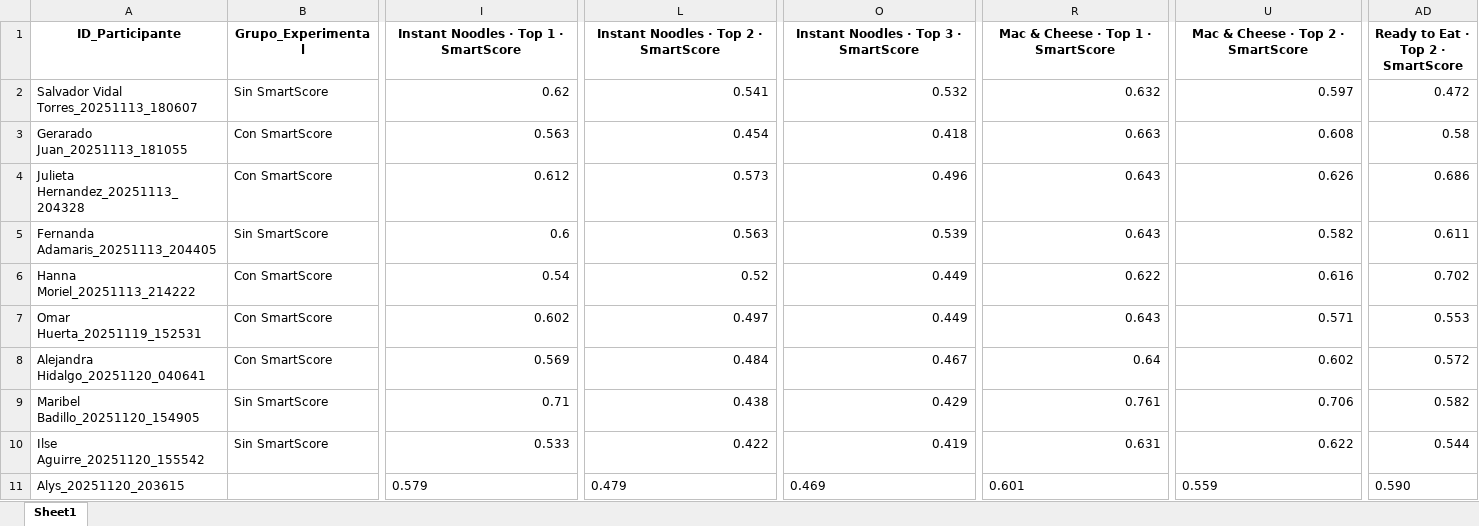
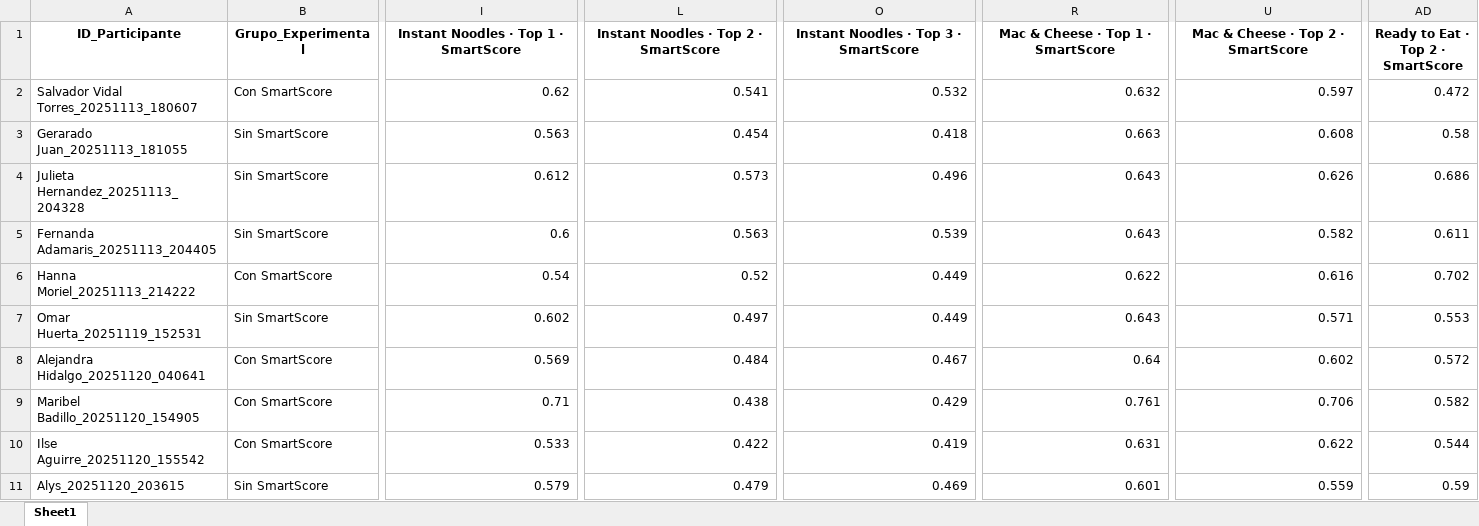
Before and after one commit to SChavavt/app_Estancia, an Excel workbook: Resultados_SmartScore.xlsx, sheet Sheet1, drawn as a sheet; only a part is shown, gaps mark what is left out; values as stored, in another font and other column widths than the file's, no borders; the diff covers the shown part only; the diff names each change by its address in the sheet, - before the commit and + after, or states it on an @@ line.

Commit message:
Actualización automática de grupos experimentales

```diff
--- a/Resultados_SmartScore.xlsx (sheet Sheet1)
+++ b/Resultados_SmartScore.xlsx (sheet Sheet1)
-B2 (Grupo_Experimental): Sin SmartScore
+B2 (Grupo_Experimental): Con SmartScore
-B3:B4 (Grupo_Experimental): Con SmartScore
+B3:B4 (Grupo_Experimental): Sin SmartScore
-B7 (Grupo_Experimental): Con SmartScore
+B7 (Grupo_Experimental): Sin SmartScore
-B9:B10 (Grupo_Experimental): Sin SmartScore
+B9:B10 (Grupo_Experimental): Con SmartScore
-B11 (Grupo_Experimental): (empty)
+B11 (Grupo_Experimental): Sin SmartScore
-I11 alignment: left
+I11 alignment: right
-L11 alignment: left
+L11 alignment: right
-O11 alignment: left
+O11 alignment: right
-R11 alignment: left
+R11 alignment: right
-U11 alignment: left
+U11 alignment: right
-AD11: 0.590
+AD11: 0.59
```
Also changed, not shown: cell formats elsewhere in this sheet.
